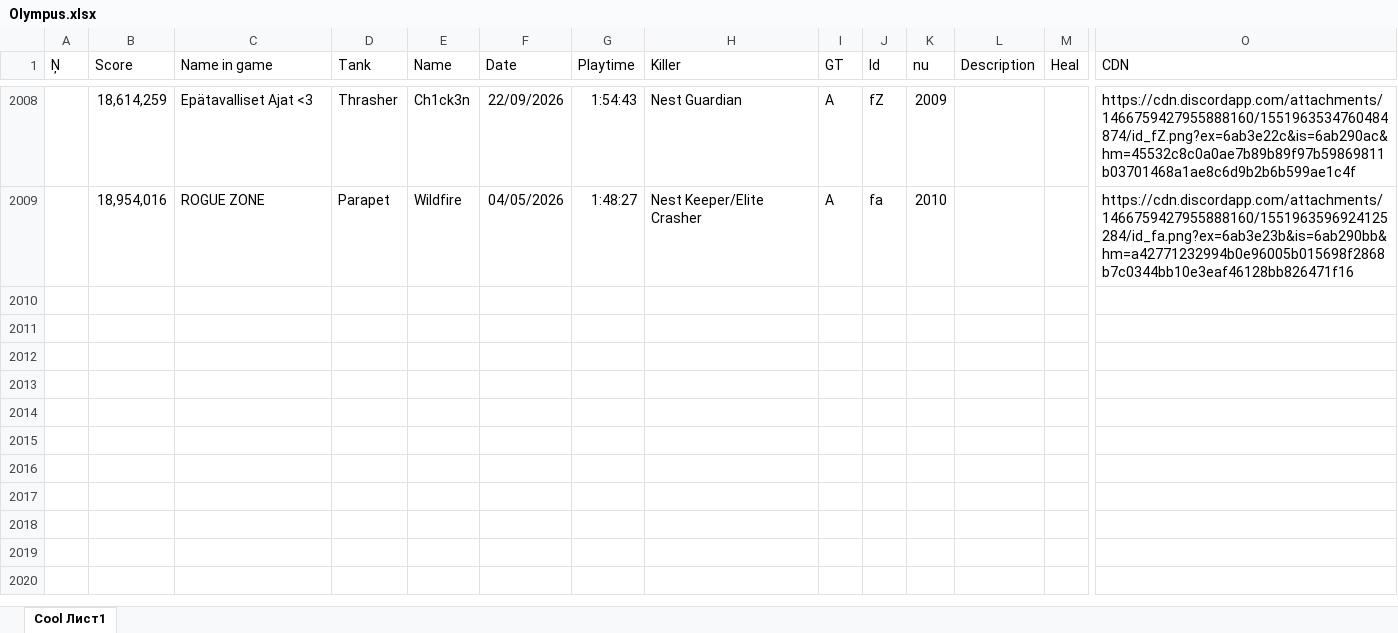
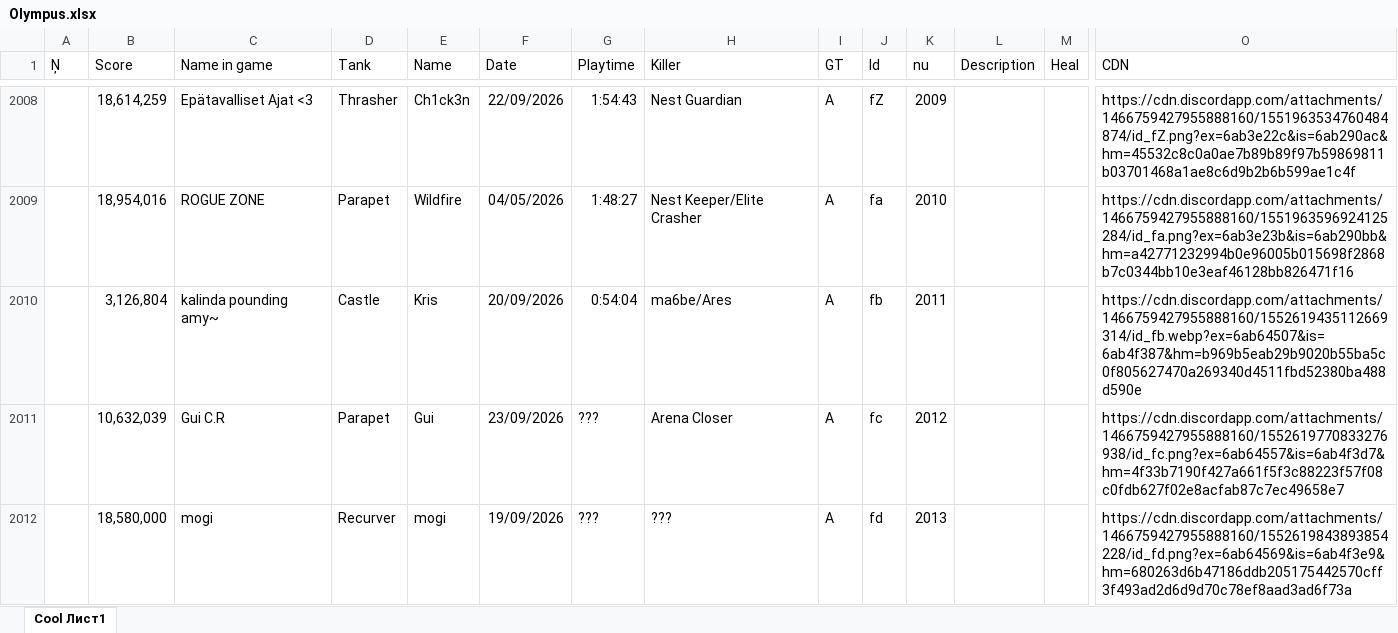
Before and after one commit to Tejmq/OlympusBot, an Excel workbook: data/Olympus.xlsx, sheet Cool Лист1, drawn as a sheet; only a part is shown, gaps mark what is left out; values as stored, in another font and other column widths than the file's, no borders; rows hold the shown columns only; the diff names each change by its address in the sheet, - before the commit and + after, or states it on an @@ line.

```diff
--- a/data/Olympus.xlsx (sheet Cool Лист1)
+++ b/data/Olympus.xlsx (sheet Cool Лист1)
+row 2010:  | 3,126,804 | kalinda pounding amy~ | Castle | Kris | 20/09/2026 | 0:54:04 | ma6be/Ares | A | fb | 2011 |  |  | https://cdn.discordapp.com/attachments/1466759427955888160/1552619435112669314/id_fb.webp?ex=6ab64507&is=6ab4f387&hm=b969b5eab29b9020b55ba5c0f805627470a269340d4511fbd52380ba488d590e
+row 2011:  | 10,632,039 | Gui C.R | Parapet | Gui | 23/09/2026 | ??? | Arena Closer | A | fc | 2012 |  |  | https://cdn.discordapp.com/attachments/1466759427955888160/1552619770833276938/id_fc.png?ex=6ab64557&is=6ab4f3d7&hm=4f33b7190f427a661f5f3c88223f57f08c0fdb627f02e8acfab87c7ec49658e7
+row 2012:  | 18,580,000 | mogi | Recurver | mogi | 19/09/2026 | ??? | ??? | A | fd | 2013 |  |  | https://cdn.discordapp.com/attachments/1466759427955888160/1552619843893854228/id_fd.png?ex=6ab64569&is=6ab4f3e9&hm=680263d6b47186ddb205175442570cff3f493ad2d6d9d70c78ef8aad3ad6f73a
```
Also changed, not shown: 1 other file.
